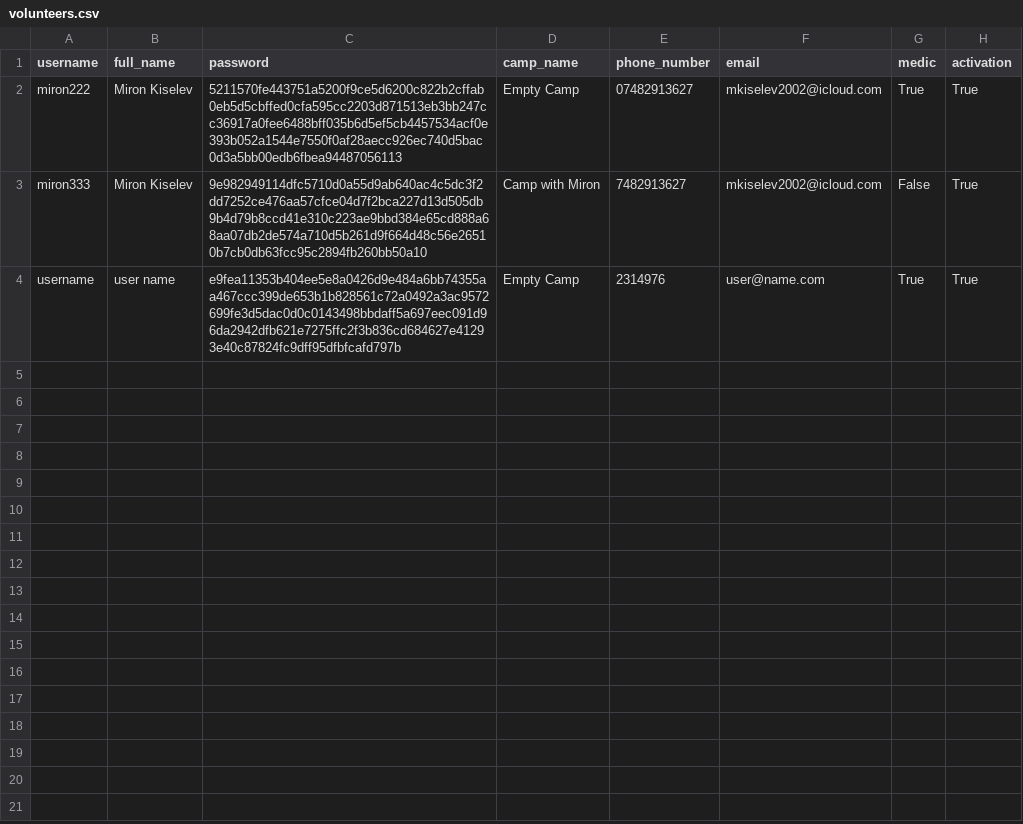
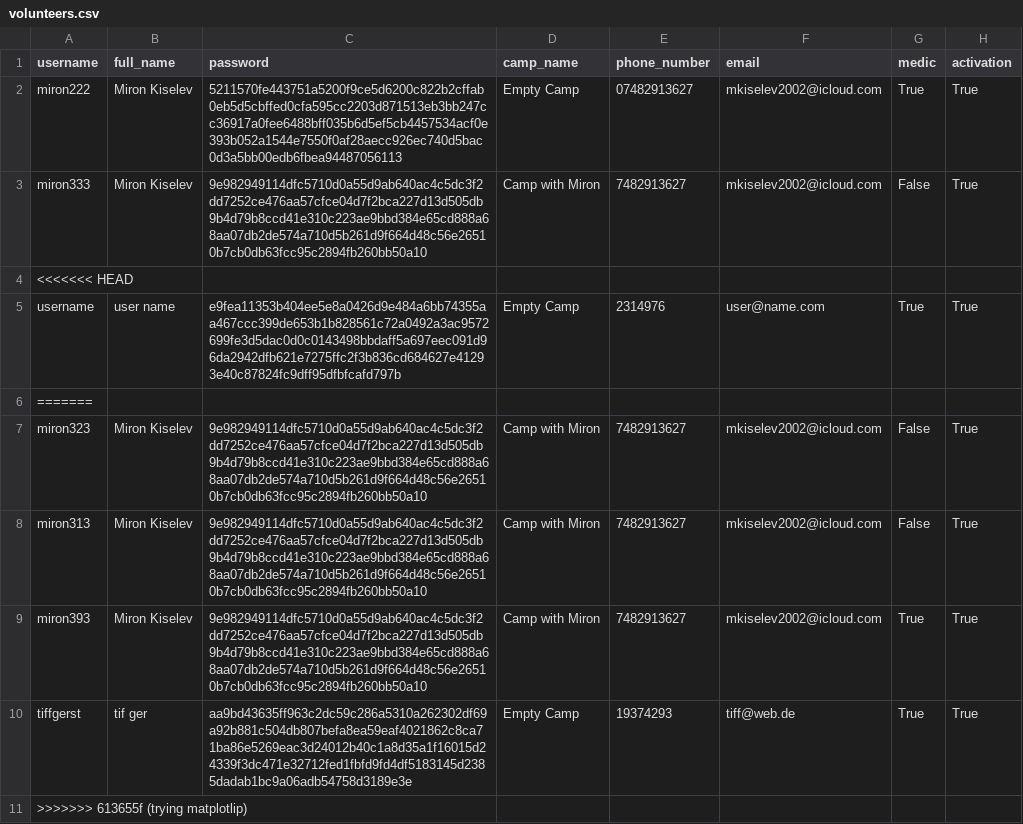
Before and after one commit to tiffgerst/Refugee-Management-System, a CSV file: data/volunteers.csv, drawn as a sheet.

```diff
--- a/data/volunteers.csv
+++ b/data/volunteers.csv
@@ -3,2 +3,9 @@ miron222,Miron Kiselev,5211570fe443751a5200f9ce5d6200c822b2cffab0eb5d5cbffed0cfa
 miron333,Miron Kiselev,9e982949114dfc5710d0a55d9ab640ac4c5dc3f2dd7252ce476aa57cfce04d7f2bca227d13d505db9b4d79b8ccd41e310c223ae9bbd384e65cd888a68aa07db2de574a710d5b261d9f664d48c56e26510b7cb0db63fcc95c2894fb260bb50a10,Camp with Miron,7482913627,mkiselev2002@icloud.com,False,True
+<<<<<<< HEAD
 username,user name,e9fea11353b404ee5e8a0426d9e484a6bb74355aa467ccc399de653b1b828561c72a0492a3ac9572699fe3d5dac0d0c0143498bbdaff5a697eec091d96da2942dfb621e7275ffc2f3b836cd684627e41293e40c87824fc9dff95dfbfcafd797b,Empty Camp,2314976,user@name.com,True,True
+=======
+miron323,Miron Kiselev,9e982949114dfc5710d0a55d9ab640ac4c5dc3f2dd7252ce476aa57cfce04d7f2bca227d13d505db9b4d79b8ccd41e310c223ae9bbd384e65cd888a68aa07db2de574a710d5b261d9f664d48c56e26510b7cb0db63fcc95c2894fb260bb50a10,Camp with Miron,7482913627,mkiselev2002@icloud.com,False,True
+miron313,Miron Kiselev,9e982949114dfc5710d0a55d9ab640ac4c5dc3f2dd7252ce476aa57cfce04d7f2bca227d13d505db9b4d79b8ccd41e310c223ae9bbd384e65cd888a68aa07db2de574a710d5b261d9f664d48c56e26510b7cb0db63fcc95c2894fb260bb50a10,Camp with Miron,7482913627,mkiselev2002@icloud.com,False,True
+miron393,Miron Kiselev,9e982949114dfc5710d0a55d9ab640ac4c5dc3f2dd7252ce476aa57cfce04d7f2bca227d13d505db9b4d79b8ccd41e310c223ae9bbd384e65cd888a68aa07db2de574a710d5b261d9f664d48c56e26510b7cb0db63fcc95c2894fb260bb50a10,Camp with Miron,7482913627,mkiselev2002@icloud.com,True,True
+tiffgerst,tif ger,aa9bd43635ff963c2dc59c286a5310a262302df69a92b881c504db807befa8ea59eaf4021862c8ca71ba86e5269eac3d24012b40c1a8d35a1f16015d24339f3dc471e32712fed1fbfd9fd4df5183145d2385dadab1bc9a06adb54758d3189e3e,Empty Camp,19374293,tiff@web.de,True,True
+>>>>>>> 613655f (trying matplotlip)
```
Also changed, not shown: 1 other file.
